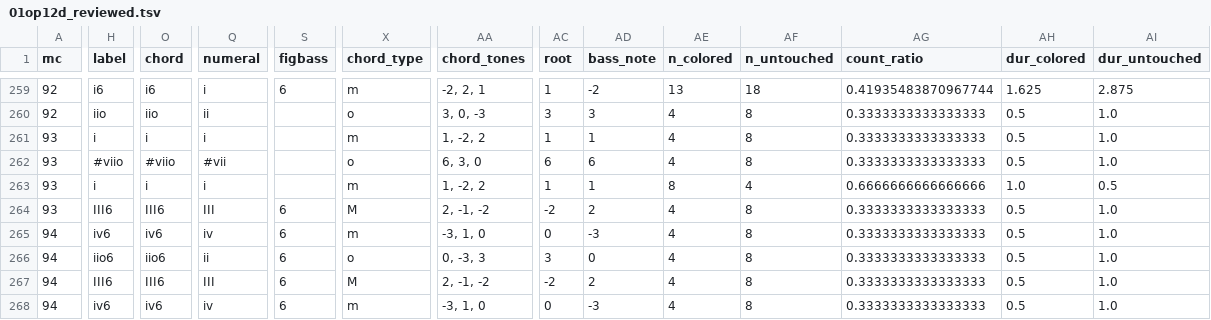
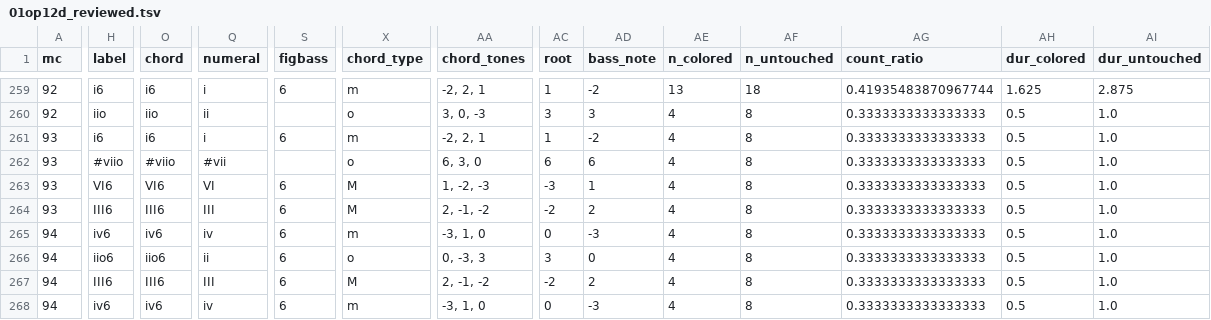
Before and after one commit to DCMLab/mendelssohn_quartets, a TSV file: reviewed/01op12d_reviewed.tsv, drawn as a sheet; only a part is shown, gaps mark what is left out; the diff covers the shown part only; the diff names each change by its address in the sheet, - before the commit and + after, or states it on an @@ line.

```diff
--- a/reviewed/01op12d_reviewed.tsv
+++ b/reviewed/01op12d_reviewed.tsv
-H261 (label): i
+H261 (label): i6
-O261 (chord): i
+O261 (chord): i6
-S261 (figbass): (empty)
+S261 (figbass): 6
-AA261 (chord_tones): 1, -2, 2
+AA261 (chord_tones): -2, 2, 1
-AD261 (bass_note): 1
+AD261 (bass_note): -2
-H263 (label): i
+H263 (label): VI6
-O263 (chord): i
+O263 (chord): VI6
-Q263 (numeral): i
+Q263 (numeral): VI
-S263 (figbass): (empty)
+S263 (figbass): 6
-X263 (chord_type): m
+X263 (chord_type): M
-AA263 (chord_tones): 1, -2, 2
+AA263 (chord_tones): 1, -2, -3
-AC263 (root): 1
+AC263 (root): -3
-AE263 (n_colored): 8
+AE263 (n_colored): 4
-AF263 (n_untouched): 4
+AF263 (n_untouched): 8
-AG263 (count_ratio): 0.6666666666666666
+AG263 (count_ratio): 0.3333333333333333
-AH263 (dur_colored): 1.0
+AH263 (dur_colored): 0.5
-AI263 (dur_untouched): 0.5
+AI263 (dur_untouched): 1.0
```
Also changed, not shown: 1 edited cell elsewhere in this file, chords/01op12d.chords.tsv, harmonies/01op12d.harmonies.tsv, 7 other files.
